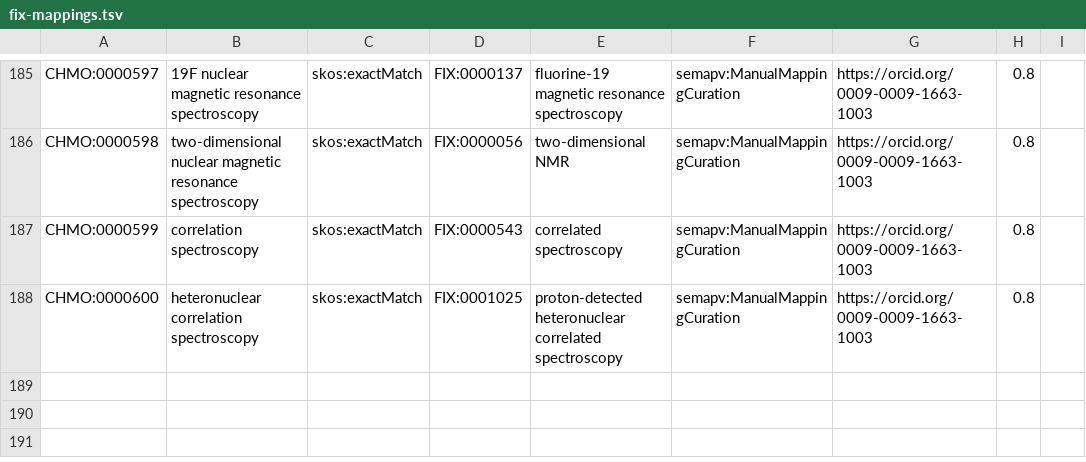
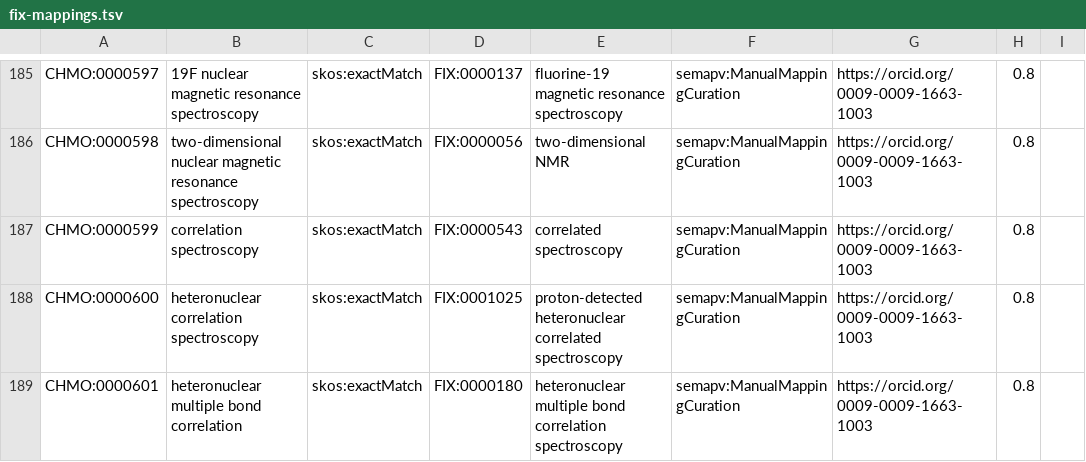
Before and after one commit to NFDI4Chem/rsc-cmo, a TSV file: src/mappings/fix-mappings.tsv, drawn as a sheet; only a part is shown, gaps mark what is left out; the diff names each change by its address in the sheet, - before the commit and + after, or states it on an @@ line.

Commit message:
Added CHMO:0000601 to fix mapping

```diff
--- a/src/mappings/fix-mappings.tsv
+++ b/src/mappings/fix-mappings.tsv
+row 189: CHMO:0000601 | heteronuclear multiple bond correlation | skos:exactMatch | FIX:0000180 | heteronuclear multiple bond correlation spectroscopy | semapv:ManualMappingCuration | https://orcid.org/0009-0009-1663-1003 | 0.8
```
